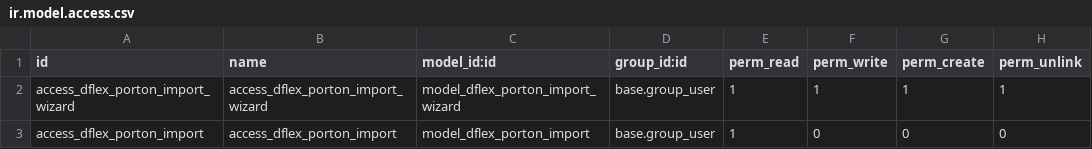
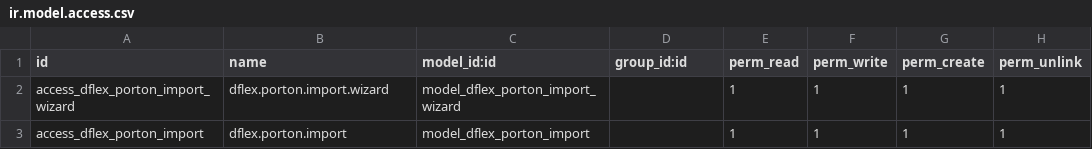
Before and after one commit to DeGrandisPortones/DeGrandisPortones, a CSV file: Addons/dflex_portones_import/security/ir.model.access.csv, drawn as a sheet.

```diff
--- a/Addons/dflex_portones_import/security/ir.model.access.csv
+++ b/Addons/dflex_portones_import/security/ir.model.access.csv
@@ -1,3 +1,3 @@
 id,name,model_id:id,group_id:id,perm_read,perm_write,perm_create,perm_unlink
-access_dflex_porton_import_wizard,access_dflex_porton_import_wizard,model_dflex_porton_import_wizard,base.group_user,1,1,1,1
-access_dflex_porton_import,access_dflex_porton_import,model_dflex_porton_import,base.group_user,1,0,0,0
+access_dflex_porton_import_wizard,dflex.porton.import.wizard,model_dflex_porton_import_wizard,,1,1,1,1
+access_dflex_porton_import,dflex.porton.import,model_dflex_porton_import,,1,1,1,1
```
Also changed, not shown: 5 other files.
